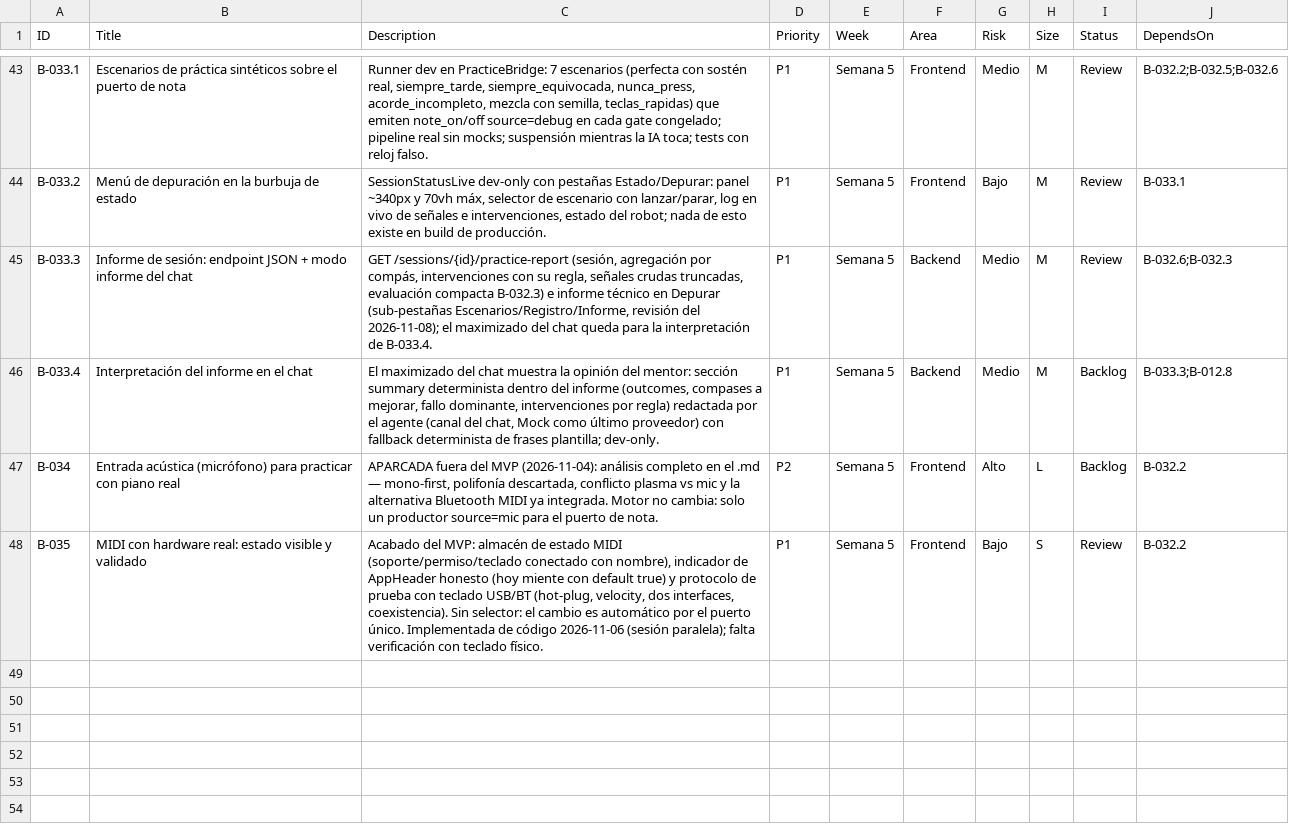
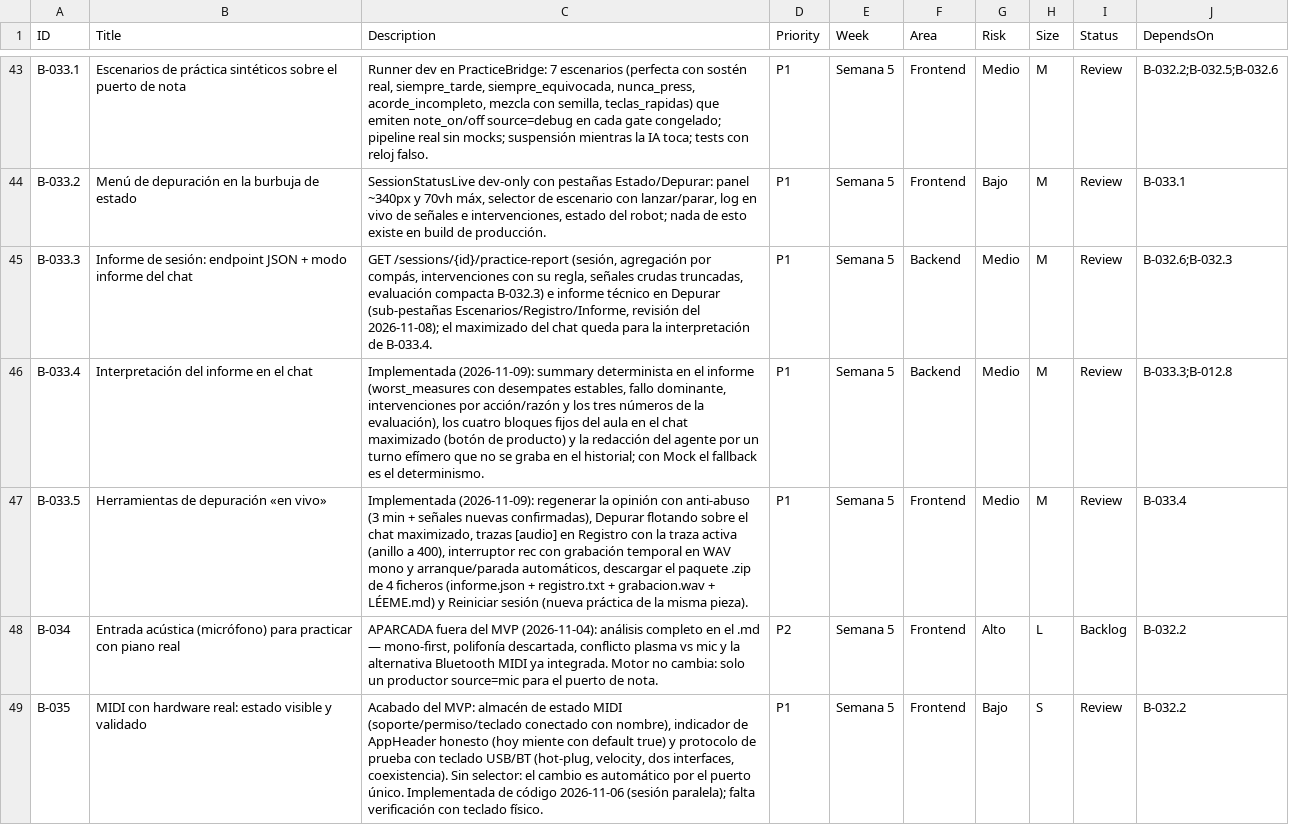
Before and after one commit to andrupax94/PianoMentor-IA, a CSV file: .github_projects/project-backlog.csv, drawn as a sheet; only a part is shown, gaps mark what is left out.

```diff
--- a/.github_projects/project-backlog.csv
+++ b/.github_projects/project-backlog.csv
@@ -45,3 +45,4 @@ B-033.2,Menú de depuración en la burbuja de estado,"SessionStatusLive dev-only
 B-033.3,Informe de sesión: endpoint JSON + modo informe del chat,"GET /sessions/{id}/practice-report (sesión, agregación por compás, intervenciones con su regla, señales crudas truncadas, evaluación compacta B-032.3) e informe técnico en Depurar (sub-pestañas Escenarios/Registro/Informe, revisión del 2026-11-08); el maximizado del chat queda para la interpretación de B-033.4.",P1,Semana 5,Backend,Medio,M,Review,B-032.6;B-032.3
-B-033.4,Interpretación del informe en el chat,"El maximizado del chat muestra la opinión del mentor: sección summary determinista dentro del informe (outcomes, compases a mejorar, fallo dominante, intervenciones por regla) redactada por el agente (canal del chat, Mock como último proveedor) con fallback determinista de frases plantilla; dev-only.",P1,Semana 5,Backend,Medio,M,Backlog,B-033.3;B-012.8
+B-033.4,Interpretación del informe en el chat,"Implementada (2026-11-09): summary determinista en el informe (worst_measures con desempates estables, fallo dominante, intervenciones por acción/razón y los tres números de la evaluación), los cuatro bloques fijos del aula en el chat maximizado (botón de producto) y la redacción del agente por un turno efímero que no se graba en el historial; con Mock el fallback es el determinismo.",P1,Semana 5,Backend,Medio,M,Review,B-033.3;B-012.8
+B-033.5,Herramientas de depuración «en vivo»,"Implementada (2026-11-09): regenerar la opinión con anti-abuso (3 min + señales nuevas confirmadas), Depurar flotando sobre el chat maximizado, trazas [audio] en Registro con la traza activa (anillo a 400), interruptor rec con grabación temporal en WAV mono y arranque/parada automáticos, descargar el paquete .zip de 4 ficheros (informe.json + registro.txt + grabacion.wav + LÉEME.md) y Reiniciar sesión (nueva práctica de la misma pieza).",P1,Semana 5,Frontend,Medio,M,Review,B-033.4
 B-034,Entrada acústica (micrófono) para practicar con piano real,"APARCADA fuera del MVP (2026-11-04): análisis completo en el .md — mono-first, polifonía descartada, conflicto plasma vs mic y la alternativa Bluetooth MIDI ya integrada. Motor no cambia: solo un productor source=mic para el puerto de nota.",P2,Semana 5,Frontend,Alto,L,Backlog,B-032.2
```
Also changed, not shown: docs/architecture/files.csv, 35 other files.
